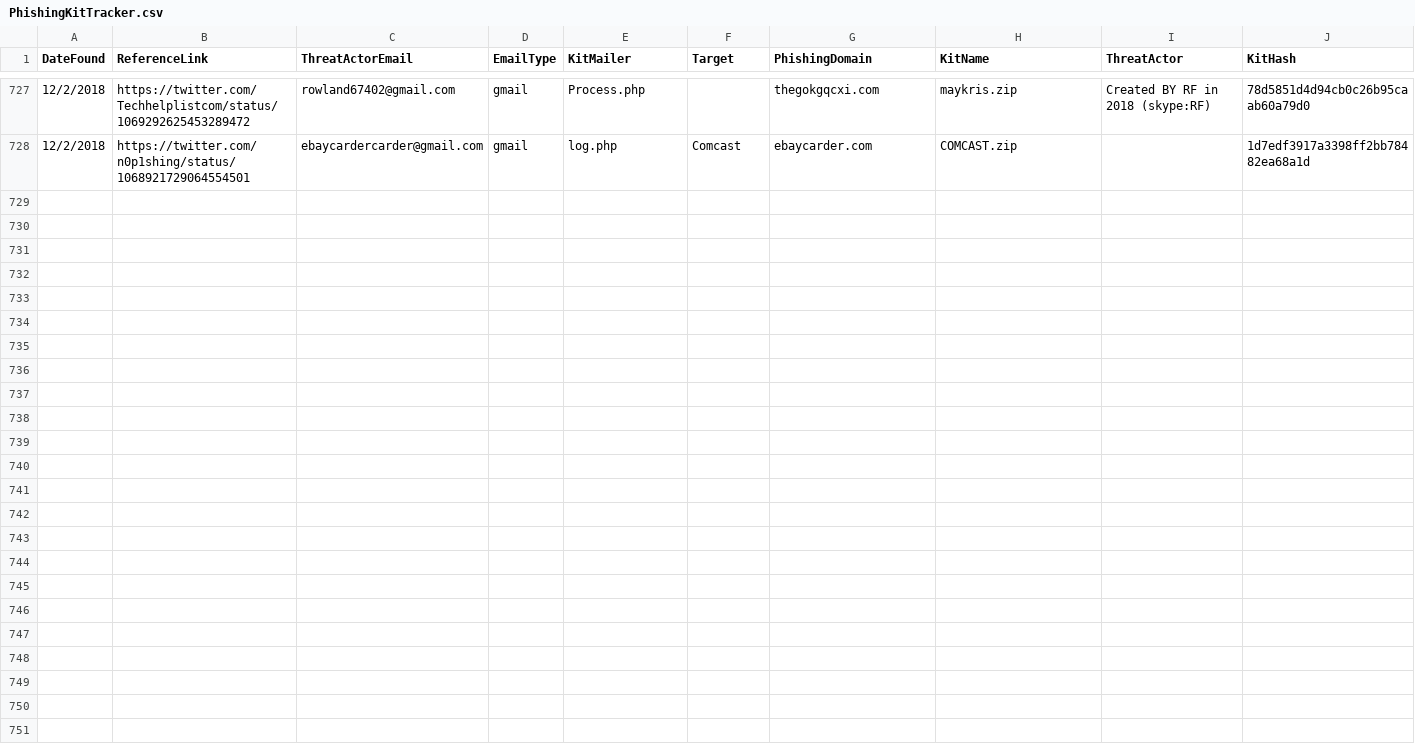
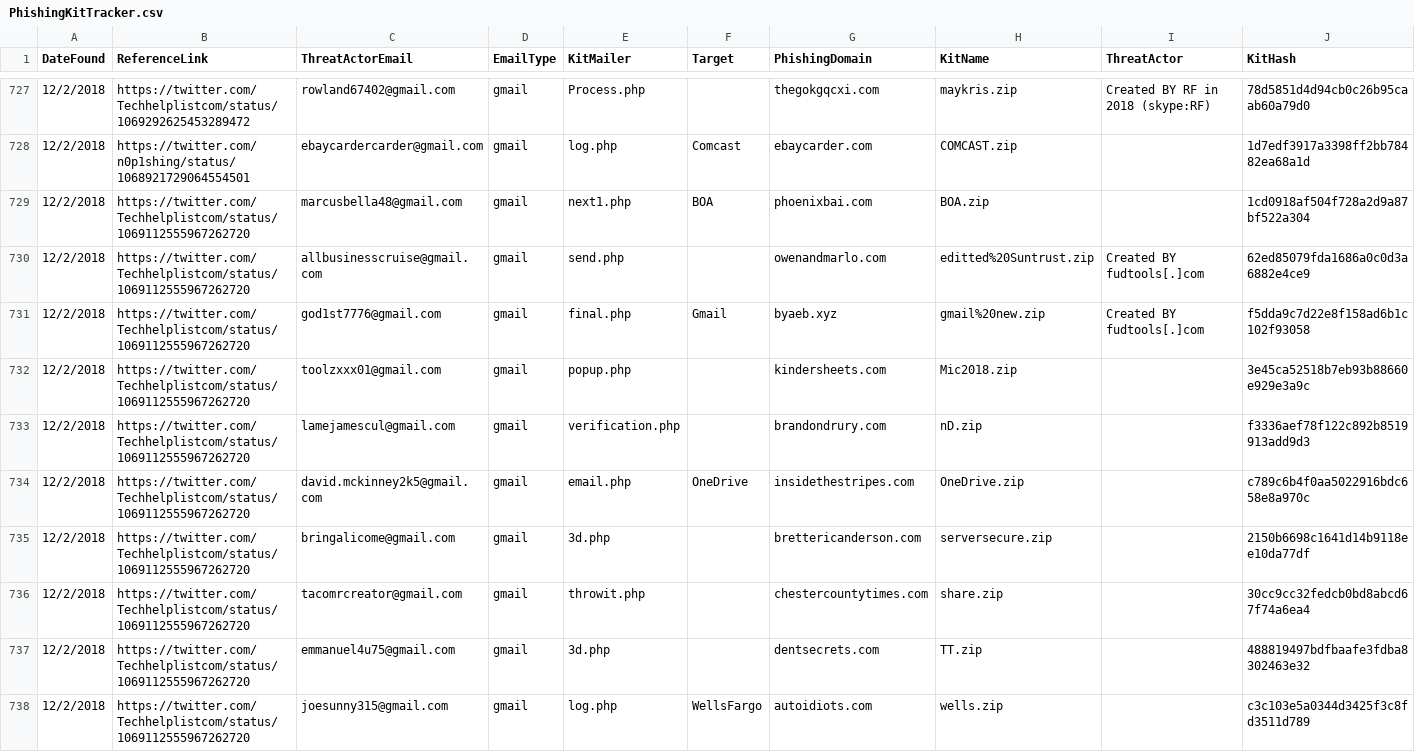
Before and after one commit to neonprimetime/PhishingKitTracker, a CSV file: PhishingKitTracker.csv, drawn as a sheet; only a part is shown, gaps mark what is left out.

Commit message:
multiple from Techhelplistcom
multiple from Techhelplistcom

```diff
--- a/PhishingKitTracker.csv
+++ b/PhishingKitTracker.csv
@@ -728 +728,11 @@ DateFound,ReferenceLink,ThreatActorEmail,EmailType,KitMailer,Target,PhishingDoma
 12/2/2018,https://twitter.com/n0p1shing/status/1068921729064554501,ebaycardercarder@gmail.com,gmail,log.php,Comcast,ebaycarder.com,COMCAST.zip,,1d7edf3917a3398ff2bb78482ea68a1d
+12/2/2018,https://twitter.com/Techhelplistcom/status/1069112555967262720,marcusbella48@gmail.com,gmail,next1.php,BOA,phoenixbai.com,BOA.zip,,1cd0918af504f728a2d9a87bf522a304
+12/2/2018,https://twitter.com/Techhelplistcom/status/1069112555967262720,allbusinesscruise@gmail.com,gmail,send.php,,owenandmarlo.com,editted%20Suntrust.zip,Created BY fudtools[.]com,62ed85079fda1686a0c0d3a6882e4ce9
+12/2/2018,https://twitter.com/Techhelplistcom/status/1069112555967262720,god1st7776@gmail.com,gmail,final.php,Gmail,byaeb.xyz,gmail%20new.zip,Created BY fudtools[.]com,f5dda9c7d22e8f158ad6b1c102f93058
+12/2/2018,https://twitter.com/Techhelplistcom/status/1069112555967262720,toolzxxx01@gmail.com,gmail,popup.php,,kindersheets.com,Mic2018.zip,,3e45ca52518b7eb93b88660e929e3a9c
+12/2/2018,https://twitter.com/Techhelplistcom/status/1069112555967262720,lamejamescul@gmail.com,gmail,verification.php,,brandondrury.com,nD.zip,,f3336aef78f122c892b8519913add9d3
+12/2/2018,https://twitter.com/Techhelplistcom/status/1069112555967262720,david.mckinney2k5@gmail.com,gmail,email.php,OneDrive,insidethestripes.com,OneDrive.zip,,c789c6b4f0aa5022916bdc658e8a970c
+12/2/2018,https://twitter.com/Techhelplistcom/status/1069112555967262720,bringalicome@gmail.com,gmail,3d.php,,brettericanderson.com,serversecure.zip,,2150b6698c1641d14b9118ee10da77df
+12/2/2018,https://twitter.com/Techhelplistcom/status/1069112555967262720,tacomrcreator@gmail.com,gmail,throwit.php,,chestercountytimes.com,share.zip,,30cc9cc32fedcb0bd8abcd67f74a6ea4
+12/2/2018,https://twitter.com/Techhelplistcom/status/1069112555967262720,emmanuel4u75@gmail.com,gmail,3d.php,,dentsecrets.com,TT.zip,,488819497bdfbaafe3fdba8302463e32
+12/2/2018,https://twitter.com/Techhelplistcom/status/1069112555967262720,joesunny315@gmail.com,gmail,log.php,WellsFargo,autoidiots.com,wells.zip,,c3c103e5a0344d3425f3c8fd3511d789
```
